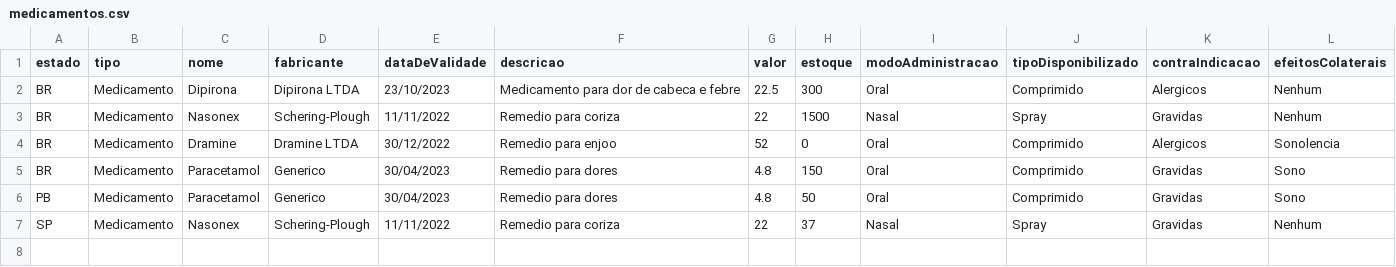
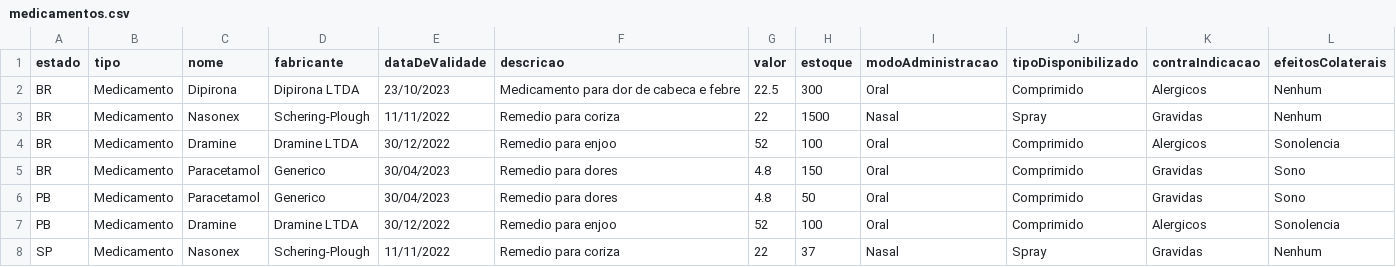
Before and after one commit to renatamendesc/Supplies-Management, a CSV file: dados/medicamentos.csv, drawn as a sheet.

Commit message:
Finalizado

```diff
--- a/dados/medicamentos.csv
+++ b/dados/medicamentos.csv
@@ -3,5 +3,6 @@ BR,Medicamento,Dipirona,Dipirona LTDA,23/10/2023,Medicamento para dor de cabeca
 BR,Medicamento,Nasonex,Schering-Plough,11/11/2022,Remedio para coriza,22,1500,Nasal,Spray,Gravidas,Nenhum
-BR,Medicamento,Dramine,Dramine LTDA,30/12/2022,Remedio para enjoo,52,0,Oral,Comprimido,Alergicos,Sonolencia
+BR,Medicamento,Dramine,Dramine LTDA,30/12/2022,Remedio para enjoo,52,100,Oral,Comprimido,Alergicos,Sonolencia
 BR,Medicamento,Paracetamol,Generico,30/04/2023,Remedio para dores,4.8,150,Oral,Comprimido,Gravidas,Sono
 PB,Medicamento,Paracetamol,Generico,30/04/2023,Remedio para dores,4.8,50,Oral,Comprimido,Gravidas,Sono
+PB,Medicamento,Dramine,Dramine LTDA,30/12/2022,Remedio para enjoo,52,100,Oral,Comprimido,Alergicos,Sonolencia
 SP,Medicamento,Nasonex,Schering-Plough,11/11/2022,Remedio para coriza,22,37,Nasal,Spray,Gravidas,Nenhum
```
